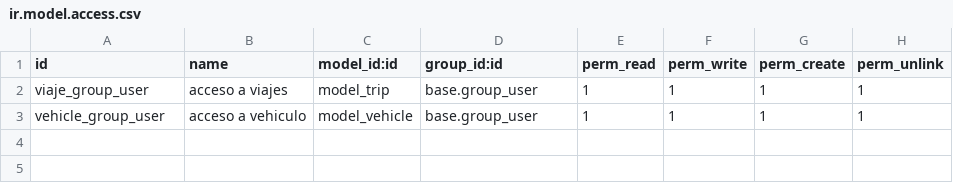
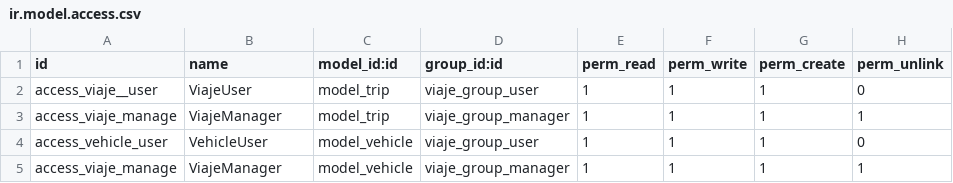
Before and after one commit to OnilyValeraTrinidad/Trip, a CSV file: security/ir.model.access.csv, drawn as a sheet.

```diff
--- a/security/ir.model.access.csv
+++ b/security/ir.model.access.csv
@@ -1,3 +1,5 @@
 id,name,model_id:id,group_id:id,perm_read,perm_write,perm_create,perm_unlink
-viaje_group_user,acceso a viajes,model_trip,base.group_user,1,1,1,1
-vehicle_group_user,acceso a vehiculo,model_vehicle,base.group_user,1,1,1,1
+access_viaje__user,ViajeUser,model_trip,viaje_group_user,1,1,1,0
+access_viaje_manage,ViajeManager,model_trip,viaje_group_manager,1,1,1,1
+access_vehicle_user,VehicleUser,model_vehicle,viaje_group_user,1,1,1,0
+access_viaje_manage,ViajeManager,model_vehicle,viaje_group_manager,1,1,1,1
```
Also changed, not shown: 9 other files.
